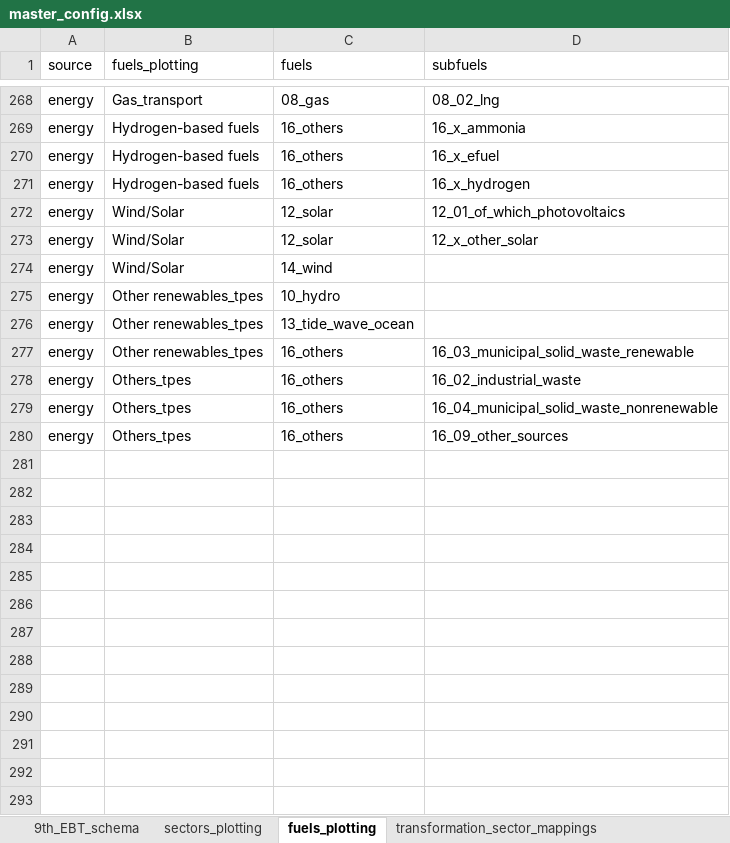
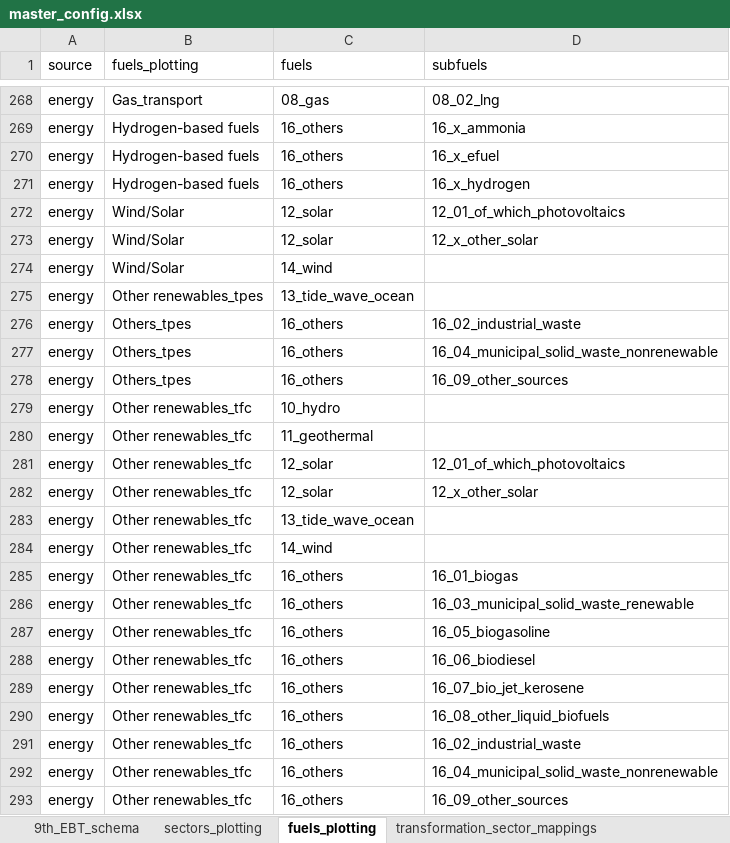
Before and after one commit to asia-pacific-energy-research-centre/9th_edition_visualisation, an Excel workbook: config/master_config.xlsx, sheet fuels_plotting, drawn as a sheet; only a part is shown, gaps mark what is left out; values as stored, in another font and other column widths than the file's, no borders; charts and pictures not drawn; removed rows and columns are numbered as before the commit, all else as after; the diff names each change by its address in the sheet, - before the commit and + after, or states it on an @@ line.

```diff
--- a/config/master_config.xlsx (sheet fuels_plotting)
+++ b/config/master_config.xlsx (sheet fuels_plotting)
-row 275: energy | Other renewables_tpes | 10_hydro
-row 277: energy | Other renewables_tpes | 16_others | 16_03_municipal_solid_waste_renewable
+row 279: energy | Other renewables_tfc | 10_hydro
+row 280: energy | Other renewables_tfc | 11_geothermal
+row 281: energy | Other renewables_tfc | 12_solar | 12_01_of_which_photovoltaics
+row 282: energy | Other renewables_tfc | 12_solar | 12_x_other_solar
+row 283: energy | Other renewables_tfc | 13_tide_wave_ocean
+row 284: energy | Other renewables_tfc | 14_wind
+row 285: energy | Other renewables_tfc | 16_others | 16_01_biogas
+row 286: energy | Other renewables_tfc | 16_others | 16_03_municipal_solid_waste_renewable
+row 287: energy | Other renewables_tfc | 16_others | 16_05_biogasoline
+row 288: energy | Other renewables_tfc | 16_others | 16_06_biodiesel
+row 289: energy | Other renewables_tfc | 16_others | 16_07_bio_jet_kerosene
+row 290: energy | Other renewables_tfc | 16_others | 16_08_other_liquid_biofuels
+row 291: energy | Other renewables_tfc | 16_others | 16_02_industrial_waste
+row 292: energy | Other renewables_tfc | 16_others | 16_04_municipal_solid_waste_nonrenewable
+row 293: energy | Other renewables_tfc | 16_others | 16_09_other_sources
```
Also changed, not shown: sheet two_dimensional_plots, sheet plotting_name_to_label, sheet colors, 2 other files.
